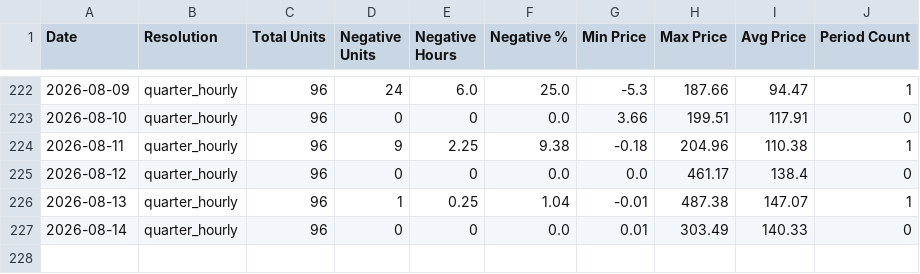
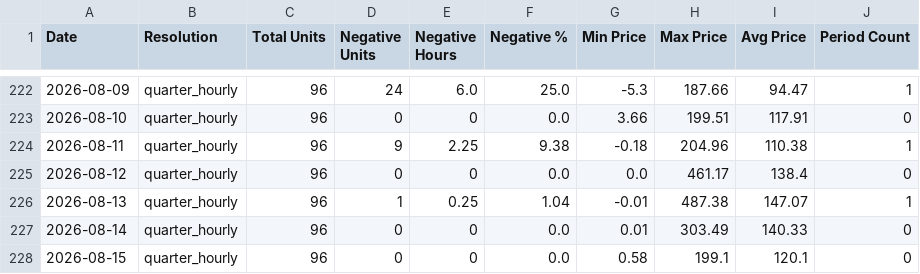
Before and after one commit to MorrisJobke/day-ahead-prices, a CSV file: 2026.csv, drawn as a sheet; only a part is shown, gaps mark what is left out; the diff names each change by its address in the sheet, - before the commit and + after, or states it on an @@ line.

```diff
--- a/2026.csv
+++ b/2026.csv
+row 228: 2026-08-15 | quarter_hourly | 96 | 0 | 0 | 0.0 | 0.58 | 199.1 | 120.1 | 0
```
Also changed, not shown: 4 other files.
